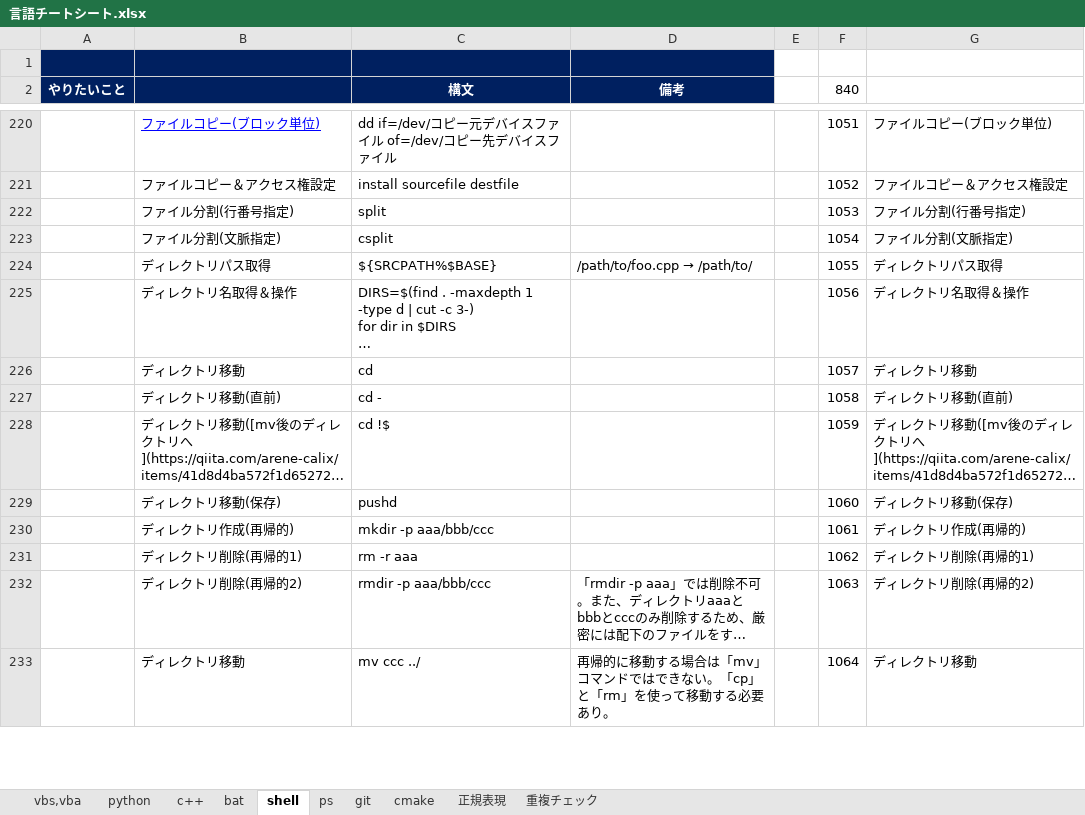
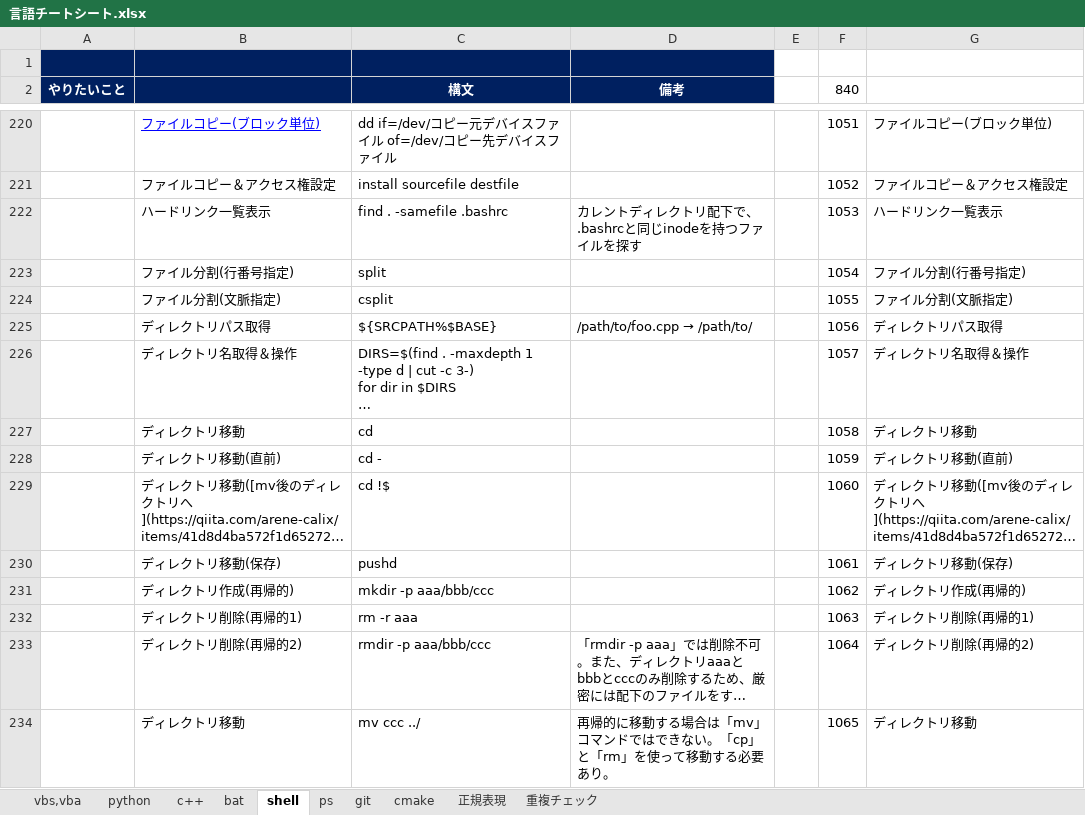
Before and after one commit to draemonash2/other, an Excel workbook: 言語チートシート.xlsx, sheet shell, drawn as a sheet; only a part is shown, gaps mark what is left out; long unchanged cells end in …; values as stored, in another font and other column widths than the file's, no borders; addresses are those after the commit; the diff covers the shown part only; the diff names each change by its address in the sheet, - before the commit and + after, or states it on an @@ line.

```diff
--- a/言語チートシート.xlsx (sheet shell)
+++ b/言語チートシート.xlsx (sheet shell)
+row 222:  | ハードリンク一覧表示 | find . -samefile .bashrc | カレントディレクトリ配下で、.bashrcと同じinodeを持つファイルを探す |  | 1053 | ハードリンク一覧表示
-F223 (840): 1053
+F223 (840): 1054
-F224 (840): 1054
+F224 (840): 1055
-F225 (840): 1055
+F225 (840): 1056
-F226 (840): 1056
+F226 (840): 1057
-F227 (840): 1057
+F227 (840): 1058
-F228 (840): 1058
+F228 (840): 1059
-F229 (840): 1059
+F229 (840): 1060
-F230 (840): 1060
+F230 (840): 1061
-F231 (840): 1061
+F231 (840): 1062
-F232 (840): 1062
+F232 (840): 1063
-F233 (840): 1063
+F233 (840): 1064
-F234 (840): 1064
+F234 (840): 1065
```
Also changed, not shown: 207 edited cells elsewhere in this sheet, formulas that keep their value, PC移行時チェックリスト.xlsx.
